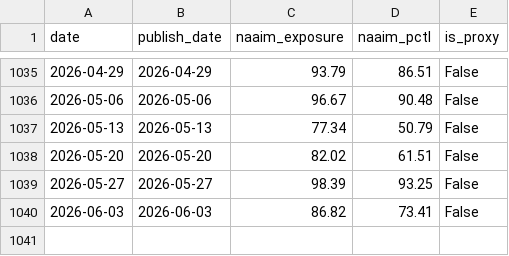
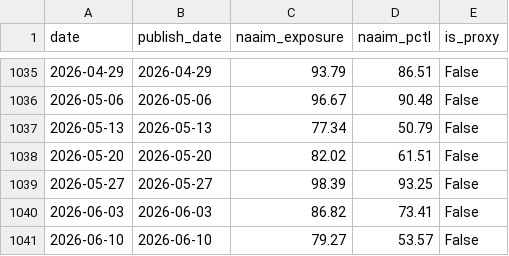
Before and after one commit to wishlidong-afk/hermes, a CSV file: src/hermes_escape_top/data/soft_history/naaim_exposure.csv, drawn as a sheet; only a part is shown, gaps mark what is left out; the diff names each change by its address in the sheet, - before the commit and + after, or states it on an @@ line.

```diff
--- a/src/hermes_escape_top/data/soft_history/naaim_exposure.csv
+++ b/src/hermes_escape_top/data/soft_history/naaim_exposure.csv
+row 1041: 2026-06-10 | 2026-06-10 | 79.27 | 53.57 | False
```
Also changed, not shown: src/hermes_escape_top/data/soft_history/fred_net_liquidity.csv, src/hermes_escape_top/data/soft_history/real_rate.csv, 2 other files.
